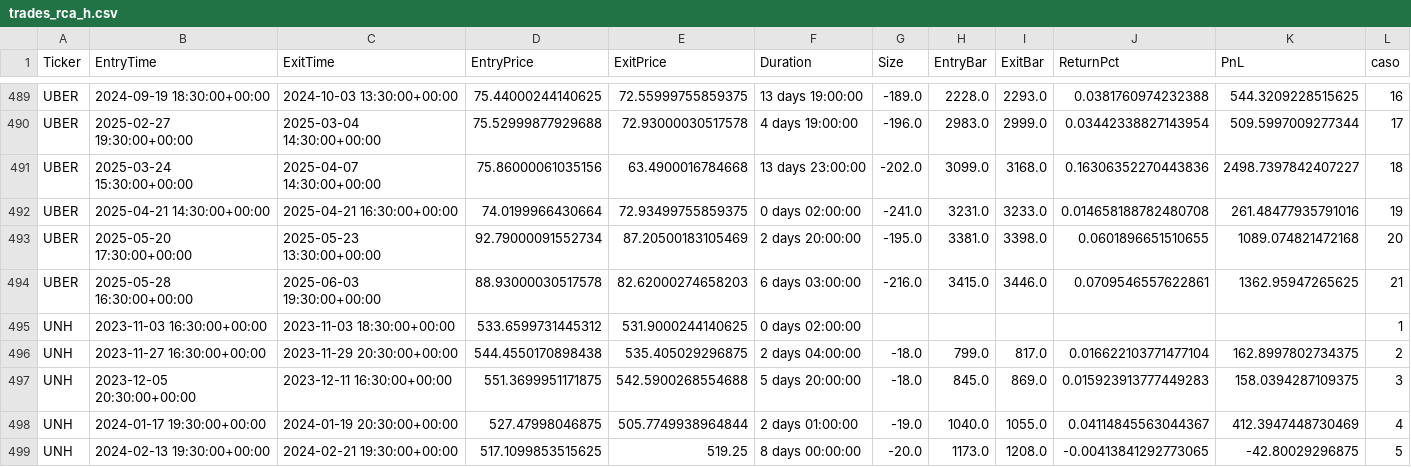
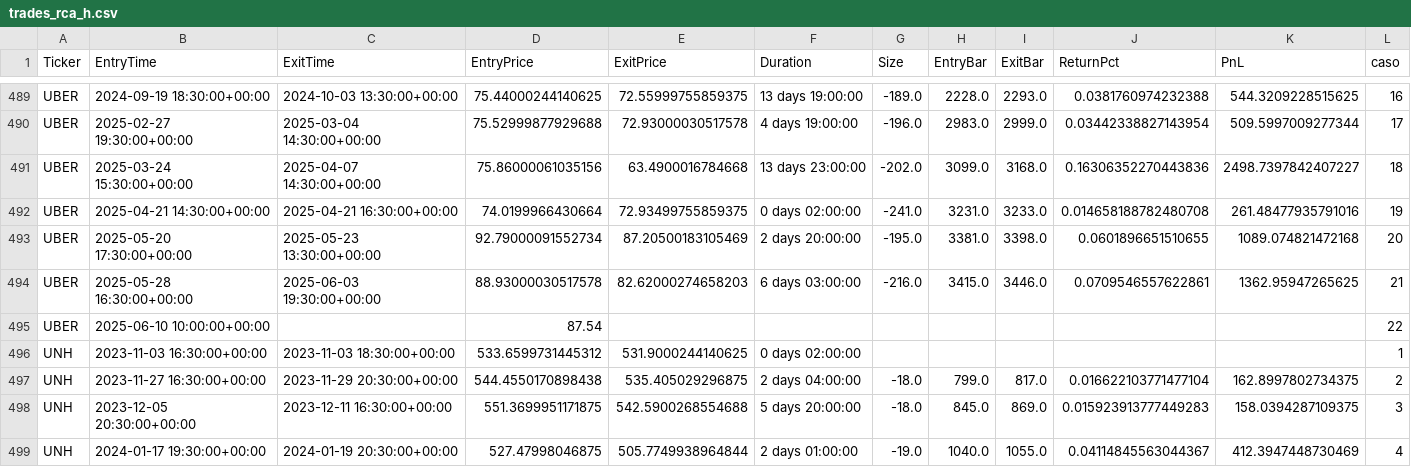
Before and after one commit to kaliinversionesyservicios/TraderEstrategias, a CSV file: data/backtesting/trades_rca_h.csv, drawn as a sheet; only a part is shown, gaps mark what is left out; the shorter side is filled out with more unchanged rows.

Commit message:
Update data notebook BreakOut_Acista

```diff
--- a/data/backtesting/trades_rca_h.csv
+++ b/data/backtesting/trades_rca_h.csv
@@ -494,2 +494,3 @@ UBER	2025-05-20 17:30:00+00:00	2025-05-23 13:30:00+00:00	92.79000091552734	87.20
 UBER	2025-05-28 16:30:00+00:00	2025-06-03 19:30:00+00:00	88.93000030517578	82.62000274658203	6 days 03:00:00	-216.0	3415.0	3446.0	0.0709546557622861	1362.95947265625	21
+UBER	2025-06-10 10:00:00+00:00		87.54								22
 UNH	2023-11-03 16:30:00+00:00	2023-11-03 18:30:00+00:00	533.6599731445312	531.9000244140625	0 days 02:00:00						1
```
Also changed, not shown: data/backtesting/estadisticas_rca_h.csv, 1 other file.
